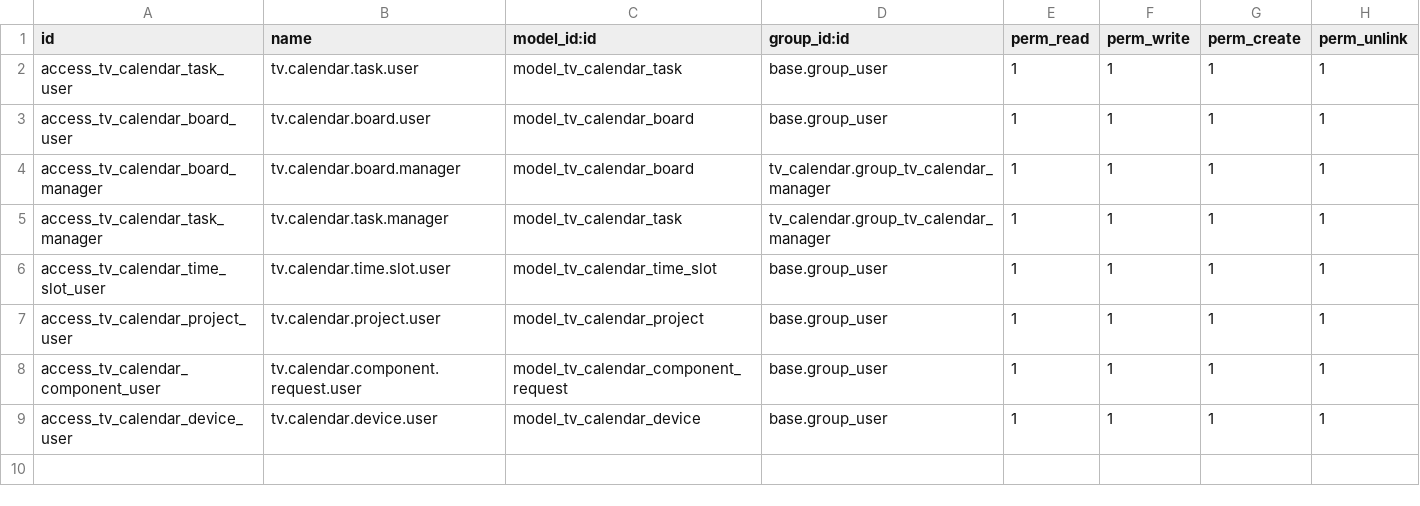
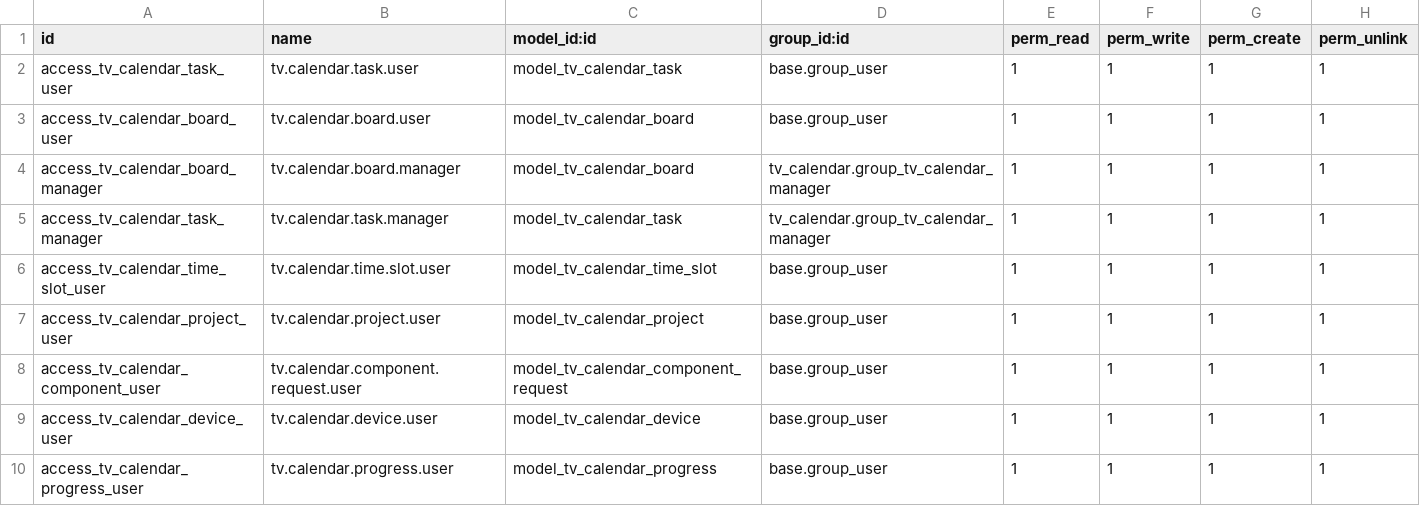
Before and after one commit to lopezdu53/odoo19-enterprise, a CSV file: addons/tv_calendar/security/ir.model.access.csv, drawn as a sheet; the diff names each change by its address in the sheet, - before the commit and + after, or states it on an @@ line.

```diff
--- a/addons/tv_calendar/security/ir.model.access.csv
+++ b/addons/tv_calendar/security/ir.model.access.csv
+row 10: access_tv_calendar_progress_user | tv.calendar.progress.user | model_tv_calendar_progress | base.group_user | 1 | 1 | 1 | 1
```
Also changed, not shown: 8 other files.
